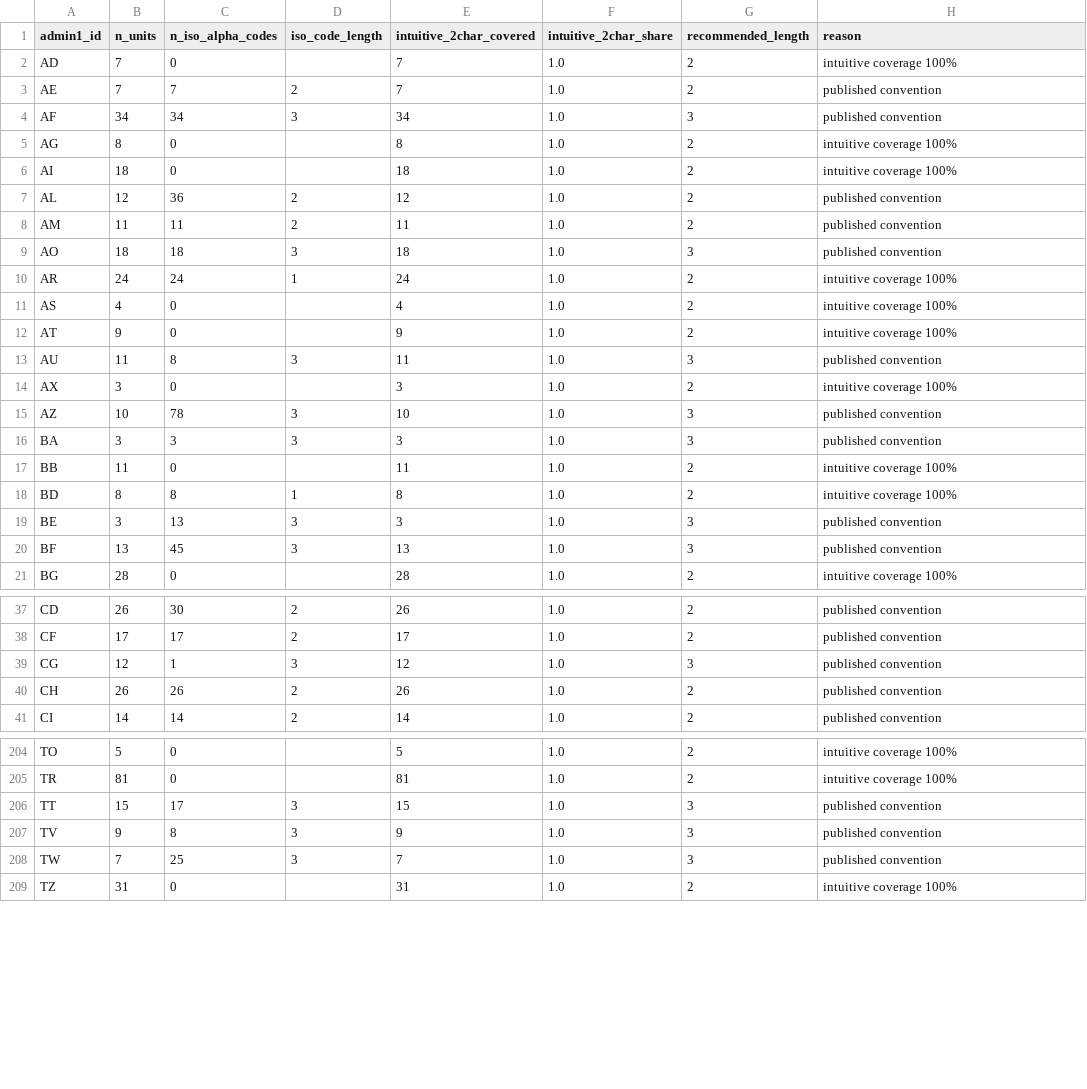
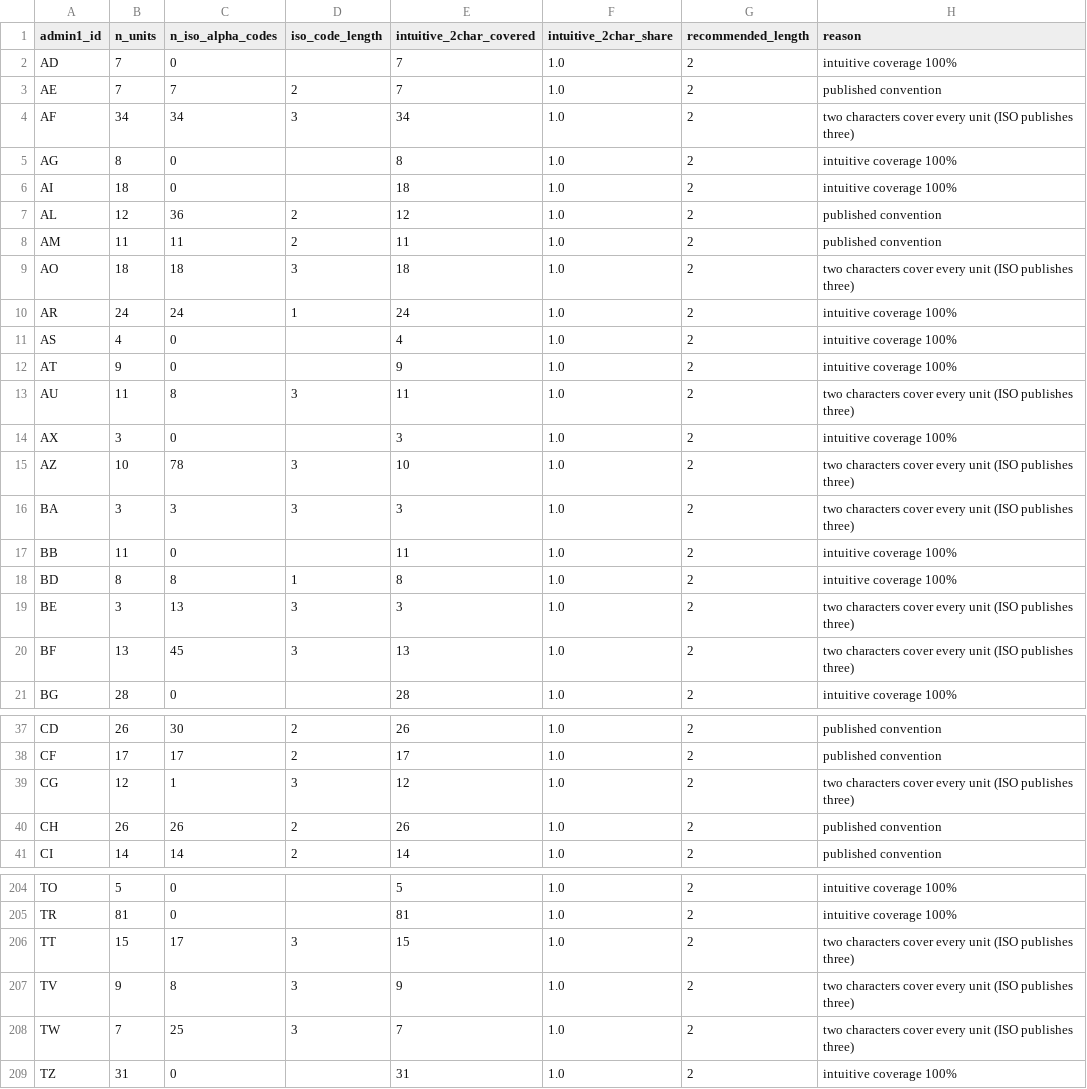
Before and after one commit to chrnolte/openplaces, a CSV file: src/openplaces/recipes/_all/admin/openplaces/2026/admin-openplaces-2026_code-length-policy.csv, drawn as a sheet; only a part is shown, gaps mark what is left out; the diff covers the shown part only.

Commit message:
Strip honorifics and sun-letter articles when minting codes
tokenize drops HONORIFICS (now including Arabic As-/Ash-/Ad-... assimilations), aligning the candidate generator with the coverage module that judges two-char feasibility. town/township/plantation become und type words. Spine not yet re-minted.

```diff
--- a/src/openplaces/recipes/_all/admin/openplaces/2026/admin-openplaces-2026_code-length-policy.csv
+++ b/src/openplaces/recipes/_all/admin/openplaces/2026/admin-openplaces-2026_code-length-policy.csv
@@ -3,3 +3,3 @@ AD,7,0,,7,1.0,2,intuitive coverage 100%
 AE,7,7,2,7,1.0,2,published convention
-AF,34,34,3,34,1.0,3,published convention
+AF,34,34,3,34,1.0,2,two characters cover every unit (ISO publishes three)
 AG,8,0,,8,1.0,2,intuitive coverage 100%
@@ -8,3 +8,3 @@ AL,12,36,2,12,1.0,2,published convention
 AM,11,11,2,11,1.0,2,published convention
-AO,18,18,3,18,1.0,3,published convention
+AO,18,18,3,18,1.0,2,two characters cover every unit (ISO publishes three)
 AR,24,24,1,24,1.0,2,intuitive coverage 100%
@@ -12,10 +12,10 @@ AS,4,0,,4,1.0,2,intuitive coverage 100%
 AT,9,0,,9,1.0,2,intuitive coverage 100%
-AU,11,8,3,11,1.0,3,published convention
+AU,11,8,3,11,1.0,2,two characters cover every unit (ISO publishes three)
 AX,3,0,,3,1.0,2,intuitive coverage 100%
-AZ,10,78,3,10,1.0,3,published convention
-BA,3,3,3,3,1.0,3,published convention
+AZ,10,78,3,10,1.0,2,two characters cover every unit (ISO publishes three)
+BA,3,3,3,3,1.0,2,two characters cover every unit (ISO publishes three)
 BB,11,0,,11,1.0,2,intuitive coverage 100%
 BD,8,8,1,8,1.0,2,intuitive coverage 100%
-BE,3,13,3,3,1.0,3,published convention
-BF,13,45,3,13,1.0,3,published convention
+BE,3,13,3,3,1.0,2,two characters cover every unit (ISO publishes three)
+BF,13,45,3,13,1.0,2,two characters cover every unit (ISO publishes three)
 BG,28,0,,28,1.0,2,intuitive coverage 100%
@@ -38,3 +38,3 @@ CD,26,30,2,26,1.0,2,published convention
 CF,17,17,2,17,1.0,2,published convention
-CG,12,1,3,12,1.0,3,published convention
+CG,12,1,3,12,1.0,2,two characters cover every unit (ISO publishes three)
 CH,26,26,2,26,1.0,2,published convention
@@ -205,5 +205,5 @@ TO,5,0,,5,1.0,2,intuitive coverage 100%
 TR,81,0,,81,1.0,2,intuitive coverage 100%
-TT,15,17,3,15,1.0,3,published convention
-TV,9,8,3,9,1.0,3,published convention
-TW,7,25,3,7,1.0,3,published convention
+TT,15,17,3,15,1.0,2,two characters cover every unit (ISO publishes three)
+TV,9,8,3,9,1.0,2,two characters cover every unit (ISO publishes three)
+TW,7,25,3,7,1.0,2,two characters cover every unit (ISO publishes three)
 TZ,31,0,,31,1.0,2,intuitive coverage 100%
```
Also changed, not shown: 32 edited cells elsewhere in this file, src/openplaces/recipes/_all/admin/openplaces/2026/admin-openplaces-2026_language-vocabulary.csv, 2 other files.
